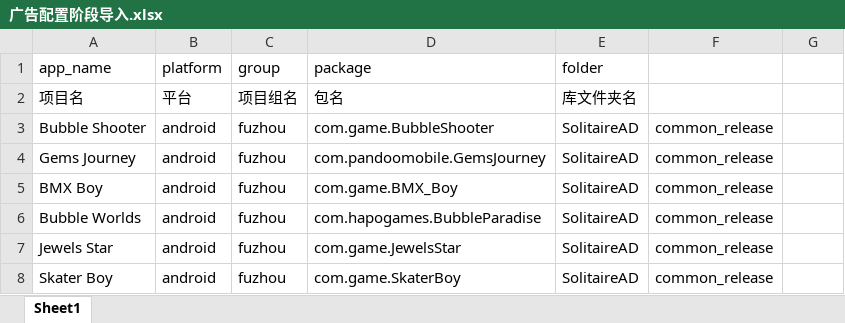
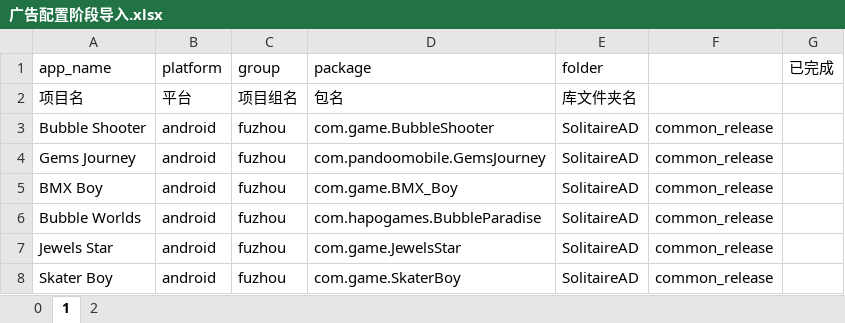
Before and after one commit to hjlxjq/AdUploadTool, an Excel workbook: defineFiles/广告配置阶段导入.xlsx, sheet 1, drawn as a sheet; only a part is shown; values as stored, in another font and other column widths than the file's, no borders; the diff names each change by its address in the sheet, - before the commit and + after, or states it on an @@ line.

```diff
--- a/defineFiles/广告配置阶段导入.xlsx (sheet 1)
+++ b/defineFiles/广告配置阶段导入.xlsx (sheet 1)
-sheet tab: Sheet1
+sheet tab: 1
+sheet tab: 0
+sheet tab: 2
-G1: (empty)
+G1: 已完成
```
Also changed, not shown: 2 other files.
